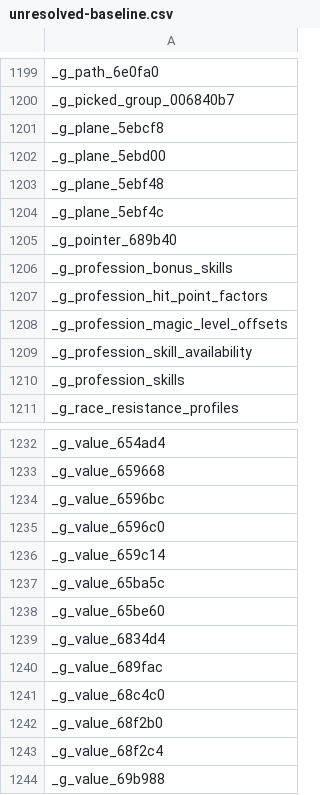
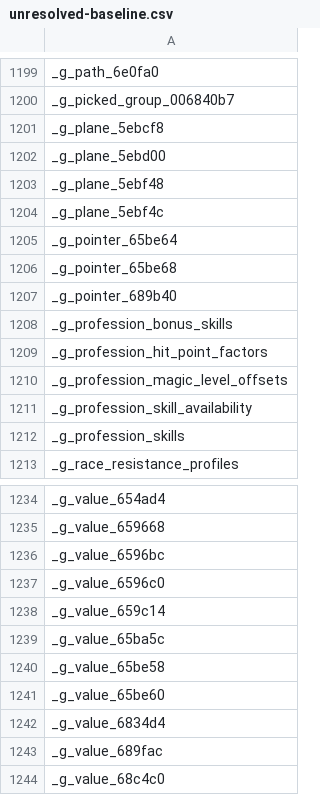
Before and after one commit to agluszak/wizardry-8-decomp, a CSV file: config/verification/unresolved-baseline.csv, drawn as a sheet; only a part is shown, gaps mark what is left out; the shorter side is filled out with more unchanged rows.

```diff
--- a/config/verification/unresolved-baseline.csv
+++ b/config/verification/unresolved-baseline.csv
@@ -1204,2 +1204,4 @@ _g_plane_5ebf48
 _g_plane_5ebf4c
+_g_pointer_65be64
+_g_pointer_65be68
 _g_pointer_689b40
@@ -1237,2 +1239,3 @@ _g_value_659c14
 _g_value_65ba5c
+_g_value_65be58
 _g_value_65be60
```
Also changed, not shown: 8 other files.
